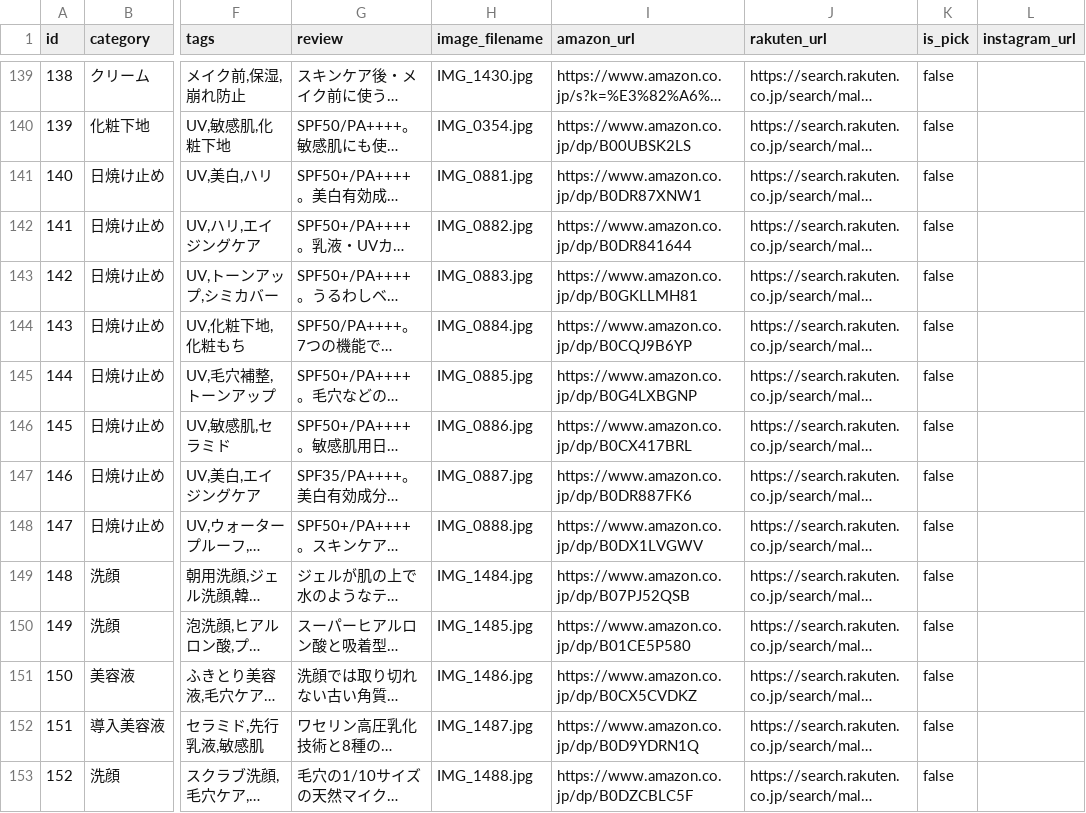
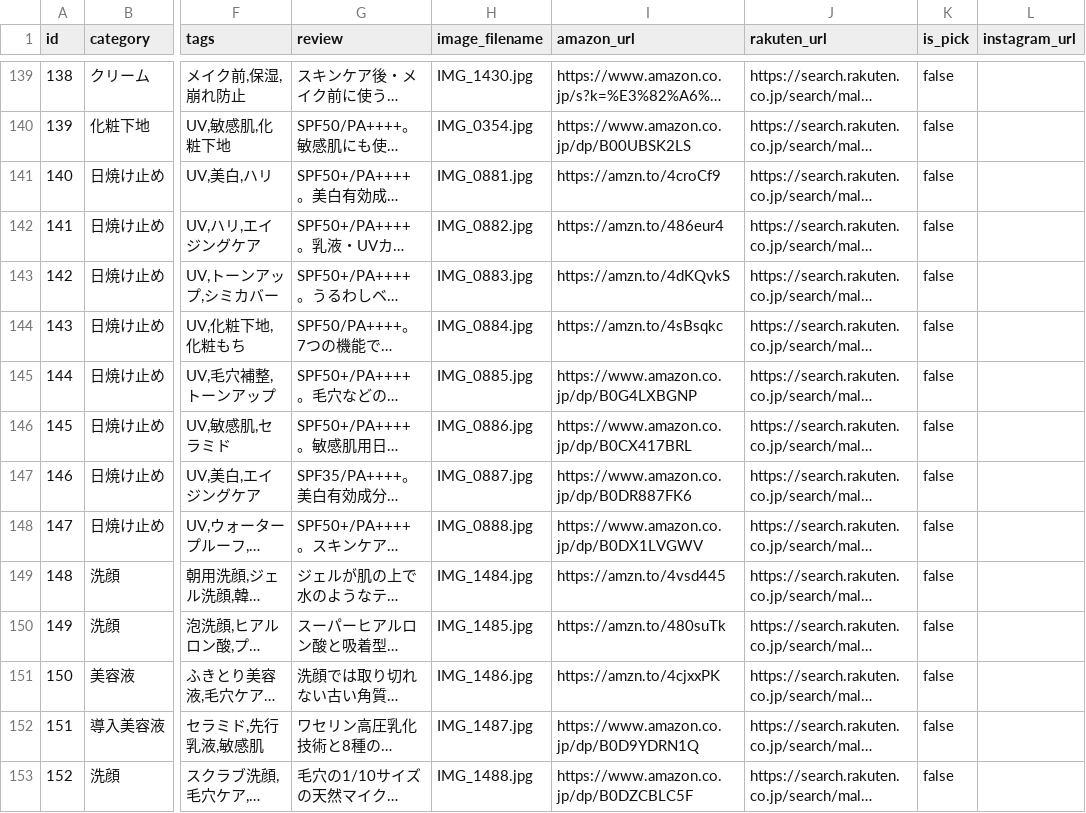
Before and after one commit to yucosmelabkansou-a11y/skincare-affiliate, a CSV file: public/data/products.csv, drawn as a sheet; only a part is shown, gaps mark what is left out; long unchanged cells end in …; the diff names each change by its address in the sheet, - before the commit and + after, or states it on an @@ line.

```diff
--- a/public/data/products.csv
+++ b/public/data/products.csv
-I141 (amazon_url): https://www.amazon.co.jp/dp/B0DR87XNW1
+I141 (amazon_url): https://amzn.to/4croCf9
-I142 (amazon_url): https://www.amazon.co.jp/dp/B0DR841644
+I142 (amazon_url): https://amzn.to/486eur4
-I143 (amazon_url): https://www.amazon.co.jp/dp/B0GKLLMH81
+I143 (amazon_url): https://amzn.to/4dKQvkS
-I144 (amazon_url): https://www.amazon.co.jp/dp/B0CQJ9B6YP
+I144 (amazon_url): https://amzn.to/4sBsqkc
-I149 (amazon_url): https://www.amazon.co.jp/dp/B07PJ52QSB
+I149 (amazon_url): https://amzn.to/4vsd445
-I150 (amazon_url): https://www.amazon.co.jp/dp/B01CE5P580
+I150 (amazon_url): https://amzn.to/480suTk
-I151 (amazon_url): https://www.amazon.co.jp/dp/B0CX5CVDKZ
+I151 (amazon_url): https://amzn.to/4cjxxPK
```
